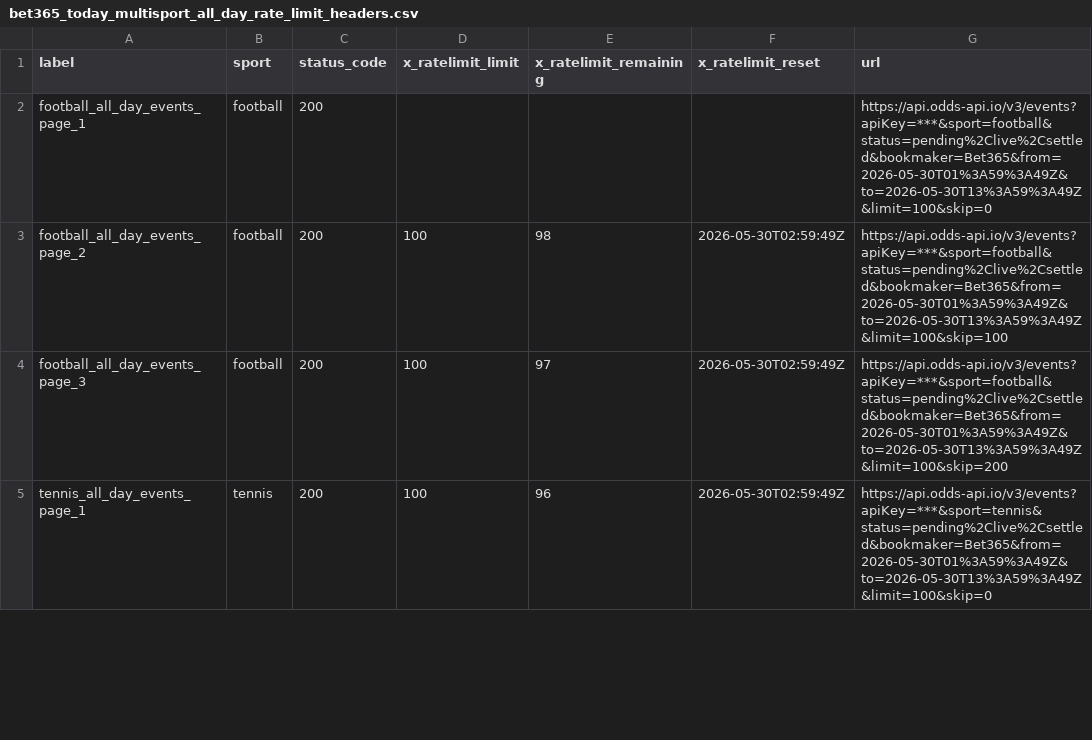
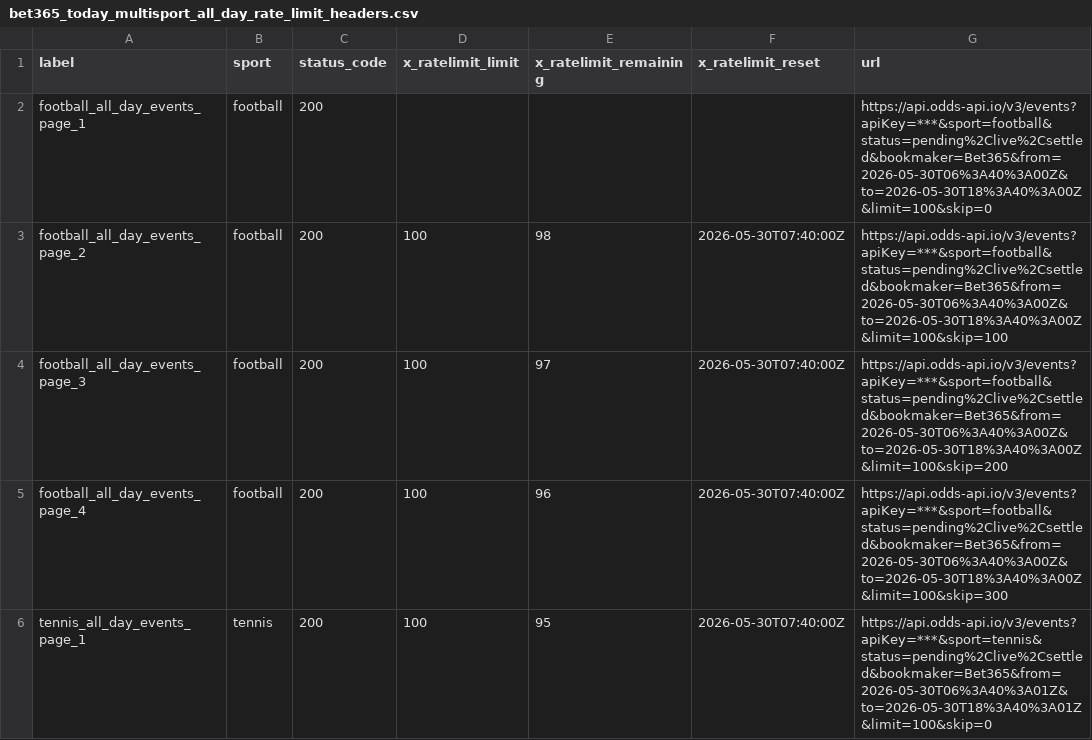
Before and after one commit to Bendecks/Odds-2, a CSV file: output/bet365/latest/bet365_today_multisport_all_day_rate_limit_headers.csv, drawn as a sheet; only a part is shown; the diff covers the shown part only.

```diff
--- a/output/bet365/latest/bet365_today_multisport_all_day_rate_limit_headers.csv
+++ b/output/bet365/latest/bet365_today_multisport_all_day_rate_limit_headers.csv
@@ -1,5 +1,6 @@
 label,sport,status_code,x_ratelimit_limit,x_ratelimit_remaining,x_ratelimit_reset,url
-football_all_day_events_page_1,football,200,,,,https://api.odds-api.io/v3/events?apiKey=***&sport=football&status=pending%2Clive%2Csettled&bookmaker=Bet365&from=2026-05-30T01%3A59%3A49Z&to=2026-05-30T13%3A59%3A49Z&limit=100&skip=0
-football_all_day_events_page_2,football,200,100,98,2026-05-30T02:59:49Z,https://api.odds-api.io/v3/events?apiKey=***&sport=football&status=pending%2Clive%2Csettled&bookmaker=Bet365&from=2026-05-30T01%3A59%3A49Z&to=2026-05-30T13%3A59%3A49Z&limit=100&skip=100
-football_all_day_events_page_3,football,200,100,97,2026-05-30T02:59:49Z,https://api.odds-api.io/v3/events?apiKey=***&sport=football&status=pending%2Clive%2Csettled&bookmaker=Bet365&from=2026-05-30T01%3A59%3A49Z&to=2026-05-30T13%3A59%3A49Z&limit=100&skip=200
-tennis_all_day_events_page_1,tennis,200,100,96,2026-05-30T02:59:49Z,https://api.odds-api.io/v3/events?apiKey=***&sport=tennis&status=pending%2Clive%2Csettled&bookmaker=Bet365&from=2026-05-30T01%3A59%3A49Z&to=2026-05-30T13%3A59%3A49Z&limit=100&skip=0
+football_all_day_events_page_1,football,200,,,,https://api.odds-api.io/v3/events?apiKey=***&sport=football&status=pending%2Clive%2Csettled&bookmaker=Bet365&from=2026-05-30T06%3A40%3A00Z&to=2026-05-30T18%3A40%3A00Z&limit=100&skip=0
+football_all_day_events_page_2,football,200,100,98,2026-05-30T07:40:00Z,https://api.odds-api.io/v3/events?apiKey=***&sport=football&status=pending%2Clive%2Csettled&bookmaker=Bet365&from=2026-05-30T06%3A40%3A00Z&to=2026-05-30T18%3A40%3A00Z&limit=100&skip=100
+football_all_day_events_page_3,football,200,100,97,2026-05-30T07:40:00Z,https://api.odds-api.io/v3/events?apiKey=***&sport=football&status=pending%2Clive%2Csettled&bookmaker=Bet365&from=2026-05-30T06%3A40%3A00Z&to=2026-05-30T18%3A40%3A00Z&limit=100&skip=200
+football_all_day_events_page_4,football,200,100,96,2026-05-30T07:40:00Z,https://api.odds-api.io/v3/events?apiKey=***&sport=football&status=pending%2Clive%2Csettled&bookmaker=Bet365&from=2026-05-30T06%3A40%3A00Z&to=2026-05-30T18%3A40%3A00Z&limit=100&skip=300
+tennis_all_day_events_page_1,tennis,200,100,95,2026-05-30T07:40:00Z,https://api.odds-api.io/v3/events?apiKey=***&sport=tennis&status=pending%2Clive%2Csettled&bookmaker=Bet365&from=2026-05-30T06%3A40%3A01Z&to=2026-05-30T18%3A40%3A01Z&limit=100&skip=0
```
Also changed, not shown: 8 added rows, 4 removed rows and 65 edited cells elsewhere in this file, output/bet365/latest/bet365_today_multisport_all_day_excluded.csv, 41 other files.
